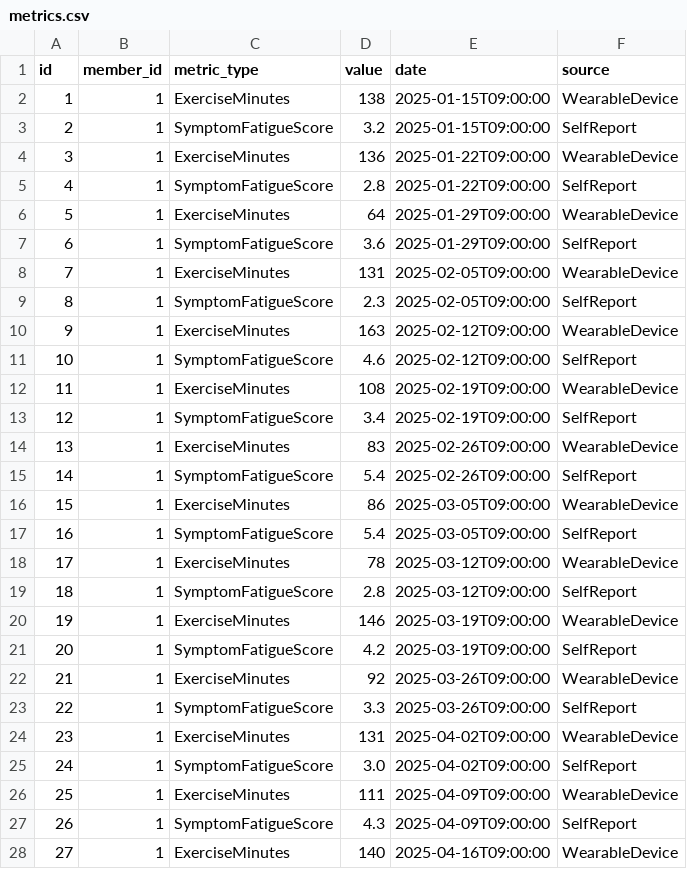
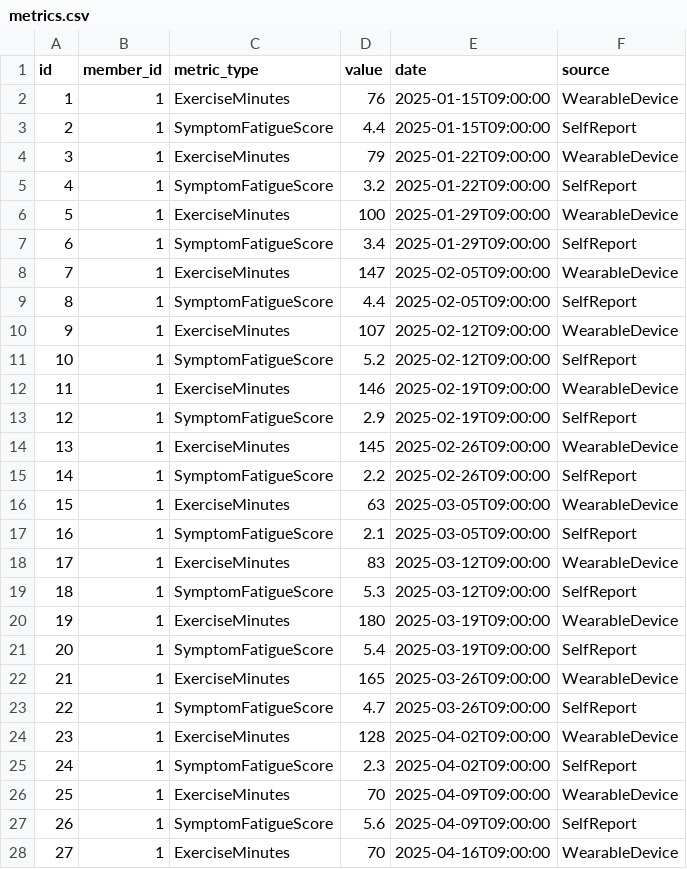
Before and after one commit to DARKz-7/elyx-health-hackathon, a CSV file: data/metrics.csv, drawn as a sheet; only a part is shown; the diff covers the shown part only.

```diff
--- a/data/metrics.csv
+++ b/data/metrics.csv
@@ -1,28 +1,28 @@
 id,member_id,metric_type,value,date,source
-1,1,ExerciseMinutes,138,2025-01-15T09:00:00,WearableDevice
-2,1,SymptomFatigueScore,3.2,2025-01-15T09:00:00,SelfReport
-3,1,ExerciseMinutes,136,2025-01-22T09:00:00,WearableDevice
-4,1,SymptomFatigueScore,2.8,2025-01-22T09:00:00,SelfReport
-5,1,ExerciseMinutes,64,2025-01-29T09:00:00,WearableDevice
-6,1,SymptomFatigueScore,3.6,2025-01-29T09:00:00,SelfReport
-7,1,ExerciseMinutes,131,2025-02-05T09:00:00,WearableDevice
-8,1,SymptomFatigueScore,2.3,2025-02-05T09:00:00,SelfReport
-9,1,ExerciseMinutes,163,2025-02-12T09:00:00,WearableDevice
-10,1,SymptomFatigueScore,4.6,2025-02-12T09:00:00,SelfReport
-11,1,ExerciseMinutes,108,2025-02-19T09:00:00,WearableDevice
-12,1,SymptomFatigueScore,3.4,2025-02-19T09:00:00,SelfReport
-13,1,ExerciseMinutes,83,2025-02-26T09:00:00,WearableDevice
-14,1,SymptomFatigueScore,5.4,2025-02-26T09:00:00,SelfReport
-15,1,ExerciseMinutes,86,2025-03-05T09:00:00,WearableDevice
-16,1,SymptomFatigueScore,5.4,2025-03-05T09:00:00,SelfReport
-17,1,ExerciseMinutes,78,2025-03-12T09:00:00,WearableDevice
-18,1,SymptomFatigueScore,2.8,2025-03-12T09:00:00,SelfReport
-19,1,ExerciseMinutes,146,2025-03-19T09:00:00,WearableDevice
-20,1,SymptomFatigueScore,4.2,2025-03-19T09:00:00,SelfReport
-21,1,ExerciseMinutes,92,2025-03-26T09:00:00,WearableDevice
-22,1,SymptomFatigueScore,3.3,2025-03-26T09:00:00,SelfReport
-23,1,ExerciseMinutes,131,2025-04-02T09:00:00,WearableDevice
-24,1,SymptomFatigueScore,3.0,2025-04-02T09:00:00,SelfReport
-25,1,ExerciseMinutes,111,2025-04-09T09:00:00,WearableDevice
-26,1,SymptomFatigueScore,4.3,2025-04-09T09:00:00,SelfReport
-27,1,ExerciseMinutes,140,2025-04-16T09:00:00,WearableDevice
+1,1,ExerciseMinutes,76,2025-01-15T09:00:00,WearableDevice
+2,1,SymptomFatigueScore,4.4,2025-01-15T09:00:00,SelfReport
+3,1,ExerciseMinutes,79,2025-01-22T09:00:00,WearableDevice
+4,1,SymptomFatigueScore,3.2,2025-01-22T09:00:00,SelfReport
+5,1,ExerciseMinutes,100,2025-01-29T09:00:00,WearableDevice
+6,1,SymptomFatigueScore,3.4,2025-01-29T09:00:00,SelfReport
+7,1,ExerciseMinutes,147,2025-02-05T09:00:00,WearableDevice
+8,1,SymptomFatigueScore,4.4,2025-02-05T09:00:00,SelfReport
+9,1,ExerciseMinutes,107,2025-02-12T09:00:00,WearableDevice
+10,1,SymptomFatigueScore,5.2,2025-02-12T09:00:00,SelfReport
+11,1,ExerciseMinutes,146,2025-02-19T09:00:00,WearableDevice
+12,1,SymptomFatigueScore,2.9,2025-02-19T09:00:00,SelfReport
+13,1,ExerciseMinutes,145,2025-02-26T09:00:00,WearableDevice
+14,1,SymptomFatigueScore,2.2,2025-02-26T09:00:00,SelfReport
+15,1,ExerciseMinutes,63,2025-03-05T09:00:00,WearableDevice
+16,1,SymptomFatigueScore,2.1,2025-03-05T09:00:00,SelfReport
+17,1,ExerciseMinutes,83,2025-03-12T09:00:00,WearableDevice
+18,1,SymptomFatigueScore,5.3,2025-03-12T09:00:00,SelfReport
+19,1,ExerciseMinutes,180,2025-03-19T09:00:00,WearableDevice
+20,1,SymptomFatigueScore,5.4,2025-03-19T09:00:00,SelfReport
+21,1,ExerciseMinutes,165,2025-03-26T09:00:00,WearableDevice
+22,1,SymptomFatigueScore,4.7,2025-03-26T09:00:00,SelfReport
+23,1,ExerciseMinutes,128,2025-04-02T09:00:00,WearableDevice
+24,1,SymptomFatigueScore,2.3,2025-04-02T09:00:00,SelfReport
+25,1,ExerciseMinutes,70,2025-04-09T09:00:00,WearableDevice
+26,1,SymptomFatigueScore,5.6,2025-04-09T09:00:00,SelfReport
+27,1,ExerciseMinutes,70,2025-04-16T09:00:00,WearableDevice
```
Also changed, not shown: 37 edited cells elsewhere in this file, data/conversations.csv, 2 other files.
